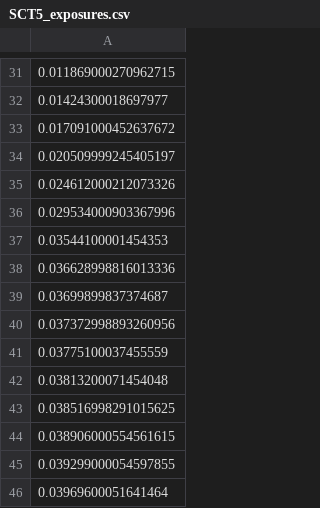
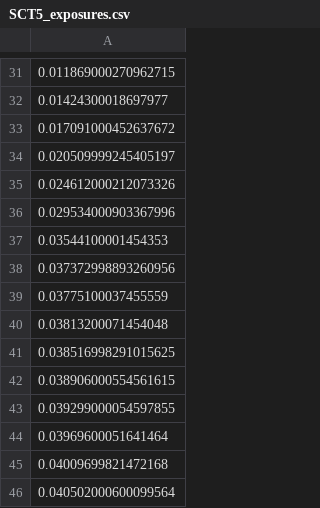
Before and after one commit to rbstabbins/orochi_simulator_control, a CSV file: notebooks/SCT5_exposures.csv, drawn as a sheet; only a part is shown, gaps mark what is left out; the shorter side is filled out with more unchanged rows; the diff names each change by its address in the sheet, - before the commit and + after, or states it on an @@ line.

```diff
--- a/notebooks/SCT5_exposures.csv
+++ b/notebooks/SCT5_exposures.csv
-row 38: 0.036628998816013336
-row 39: 0.03699899837374687
```
Also changed, not shown: notebooks/SCT99_exposures.csv, notebooks/camera_config.csv, 4 other files.
